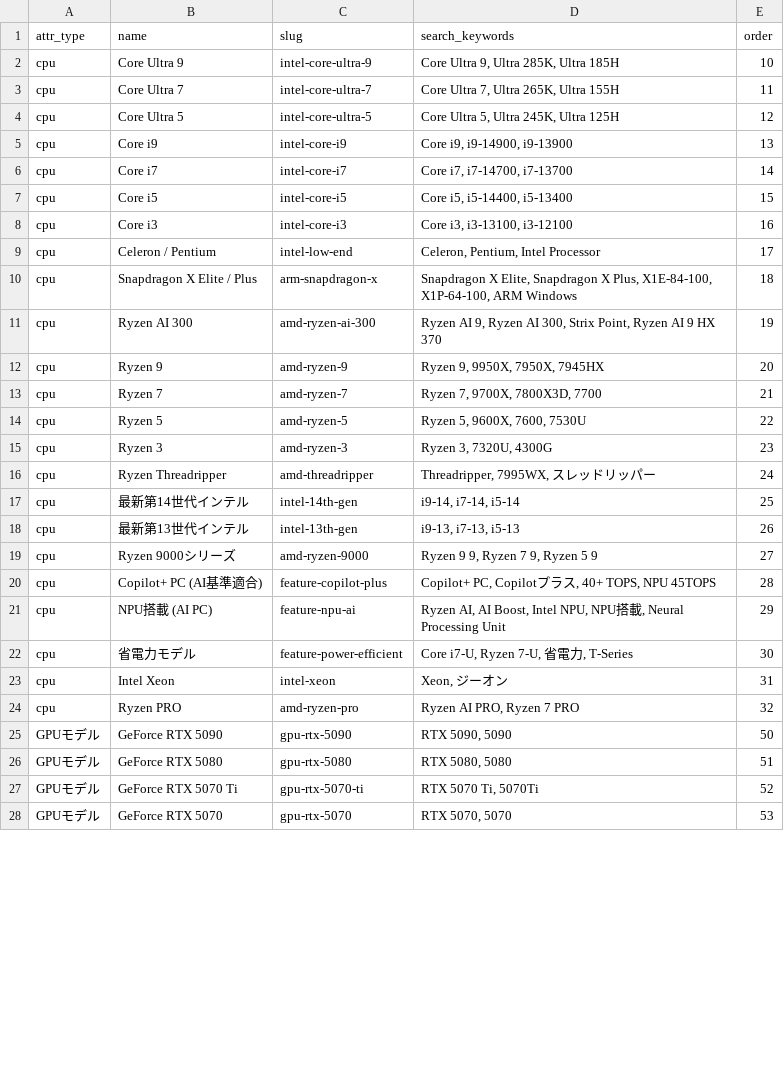
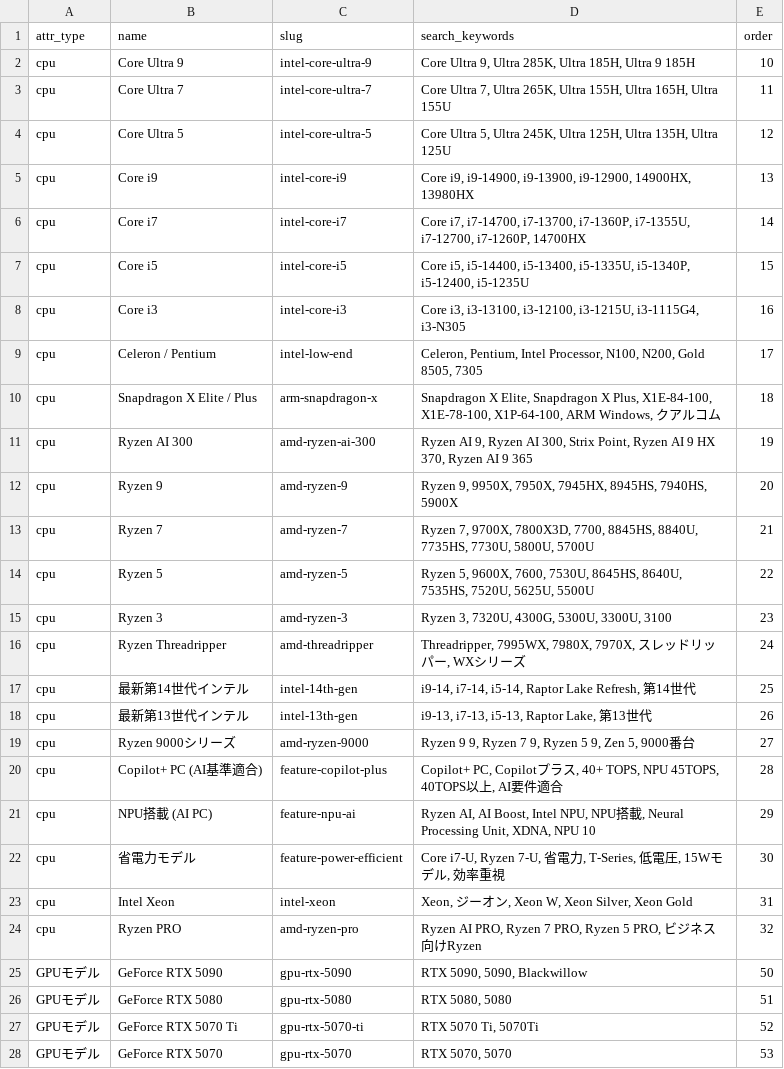
Before and after one commit to bicstation/shin-vps, a TSV file: django/master_data/attributes.tsv, drawn as a sheet; only a part is shown; the diff covers the shown part only.

```diff
--- a/django/master_data/attributes.tsv
+++ b/django/master_data/attributes.tsv
@@ -1,26 +1,26 @@
 attr_type	name	slug	search_keywords	order
-cpu	Core Ultra 9	intel-core-ultra-9	Core Ultra 9, Ultra 285K, Ultra 185H	10
-cpu	Core Ultra 7	intel-core-ultra-7	Core Ultra 7, Ultra 265K, Ultra 155H	11
-cpu	Core Ultra 5	intel-core-ultra-5	Core Ultra 5, Ultra 245K, Ultra 125H	12
-cpu	Core i9	intel-core-i9	Core i9, i9-14900, i9-13900	13
-cpu	Core i7	intel-core-i7	Core i7, i7-14700, i7-13700	14
-cpu	Core i5	intel-core-i5	Core i5, i5-14400, i5-13400	15
-cpu	Core i3	intel-core-i3	Core i3, i3-13100, i3-12100	16
-cpu	Celeron / Pentium	intel-low-end	Celeron, Pentium, Intel Processor	17
-cpu	Snapdragon X Elite / Plus	arm-snapdragon-x	Snapdragon X Elite, Snapdragon X Plus, X1E-84-100, X1P-64-100, ARM Windows	18
-cpu	Ryzen AI 300	amd-ryzen-ai-300	Ryzen AI 9, Ryzen AI 300, Strix Point, Ryzen AI 9 HX 370	19
-cpu	Ryzen 9	amd-ryzen-9	Ryzen 9, 9950X, 7950X, 7945HX	20
-cpu	Ryzen 7	amd-ryzen-7	Ryzen 7, 9700X, 7800X3D, 7700	21
-cpu	Ryzen 5	amd-ryzen-5	Ryzen 5, 9600X, 7600, 7530U	22
-cpu	Ryzen 3	amd-ryzen-3	Ryzen 3, 7320U, 4300G	23
-cpu	Ryzen Threadripper	amd-threadripper	Threadripper, 7995WX, スレッドリッパー	24
-cpu	最新第14世代インテル	intel-14th-gen	i9-14, i7-14, i5-14	25
-cpu	最新第13世代インテル	intel-13th-gen	i9-13, i7-13, i5-13	26
-cpu	Ryzen 9000シリーズ	amd-ryzen-9000	Ryzen 9 9, Ryzen 7 9, Ryzen 5 9	27
-cpu	Copilot+ PC (AI基準適合)	feature-copilot-plus	Copilot+ PC, Copilotプラス, 40+ TOPS, NPU 45TOPS	28
-cpu	NPU搭載 (AI PC)	feature-npu-ai	Ryzen AI, AI Boost, Intel NPU, NPU搭載, Neural Processing Unit	29
-cpu	省電力モデル	feature-power-efficient	Core i7-U, Ryzen 7-U, 省電力, T-Series	30
-cpu	Intel Xeon	intel-xeon	Xeon, ジーオン	31
-cpu	Ryzen PRO	amd-ryzen-pro	Ryzen AI PRO, Ryzen 7 PRO	32
-GPUモデル	GeForce RTX 5090	gpu-rtx-5090	RTX 5090, 5090	50
+cpu	Core Ultra 9	intel-core-ultra-9	Core Ultra 9, Ultra 285K, Ultra 185H, Ultra 9 185H	10
+cpu	Core Ultra 7	intel-core-ultra-7	Core Ultra 7, Ultra 265K, Ultra 155H, Ultra 165H, Ultra 155U	11
+cpu	Core Ultra 5	intel-core-ultra-5	Core Ultra 5, Ultra 245K, Ultra 125H, Ultra 135H, Ultra 125U	12
+cpu	Core i9	intel-core-i9	Core i9, i9-14900, i9-13900, i9-12900, 14900HX, 13980HX	13
+cpu	Core i7	intel-core-i7	Core i7, i7-14700, i7-13700, i7-1360P, i7-1355U, i7-12700, i7-1260P, 14700HX	14
+cpu	Core i5	intel-core-i5	Core i5, i5-14400, i5-13400, i5-1335U, i5-1340P, i5-12400, i5-1235U	15
+cpu	Core i3	intel-core-i3	Core i3, i3-13100, i3-12100, i3-1215U, i3-1115G4, i3-N305	16
+cpu	Celeron / Pentium	intel-low-end	Celeron, Pentium, Intel Processor, N100, N200, Gold 8505, 7305	17
+cpu	Snapdragon X Elite / Plus	arm-snapdragon-x	Snapdragon X Elite, Snapdragon X Plus, X1E-84-100, X1E-78-100, X1P-64-100, ARM Windows, クアルコム	18
+cpu	Ryzen AI 300	amd-ryzen-ai-300	Ryzen AI 9, Ryzen AI 300, Strix Point, Ryzen AI 9 HX 370, Ryzen AI 9 365	19
+cpu	Ryzen 9	amd-ryzen-9	Ryzen 9, 9950X, 7950X, 7945HX, 8945HS, 7940HS, 5900X	20
+cpu	Ryzen 7	amd-ryzen-7	Ryzen 7, 9700X, 7800X3D, 7700, 8845HS, 8840U, 7735HS, 7730U, 5800U, 5700U	21
+cpu	Ryzen 5	amd-ryzen-5	Ryzen 5, 9600X, 7600, 7530U, 8645HS, 8640U, 7535HS, 7520U, 5625U, 5500U	22
+cpu	Ryzen 3	amd-ryzen-3	Ryzen 3, 7320U, 4300G, 5300U, 3300U, 3100	23
+cpu	Ryzen Threadripper	amd-threadripper	Threadripper, 7995WX, 7980X, 7970X, スレッドリッパー, WXシリーズ	24
+cpu	最新第14世代インテル	intel-14th-gen	i9-14, i7-14, i5-14, Raptor Lake Refresh, 第14世代	25
+cpu	最新第13世代インテル	intel-13th-gen	i9-13, i7-13, i5-13, Raptor Lake, 第13世代	26
+cpu	Ryzen 9000シリーズ	amd-ryzen-9000	Ryzen 9 9, Ryzen 7 9, Ryzen 5 9, Zen 5, 9000番台	27
+cpu	Copilot+ PC (AI基準適合)	feature-copilot-plus	Copilot+ PC, Copilotプラス, 40+ TOPS, NPU 45TOPS, 40TOPS以上, AI要件適合	28
+cpu	NPU搭載 (AI PC)	feature-npu-ai	Ryzen AI, AI Boost, Intel NPU, NPU搭載, Neural Processing Unit, XDNA, NPU 10	29
+cpu	省電力モデル	feature-power-efficient	Core i7-U, Ryzen 7-U, 省電力, T-Series, 低電圧, 15Wモデル, 効率重視	30
+cpu	Intel Xeon	intel-xeon	Xeon, ジーオン, Xeon W, Xeon Silver, Xeon Gold	31
+cpu	Ryzen PRO	amd-ryzen-pro	Ryzen AI PRO, Ryzen 7 PRO, Ryzen 5 PRO, ビジネス向けRyzen	32
+GPUモデル	GeForce RTX 5090	gpu-rtx-5090	RTX 5090, 5090, Blackwillow	50
 GPUモデル	GeForce RTX 5080	gpu-rtx-5080	RTX 5080, 5080	51
```
Also changed, not shown: 10 added rows and 48 edited cells elsewhere in this file, 3 other files.
